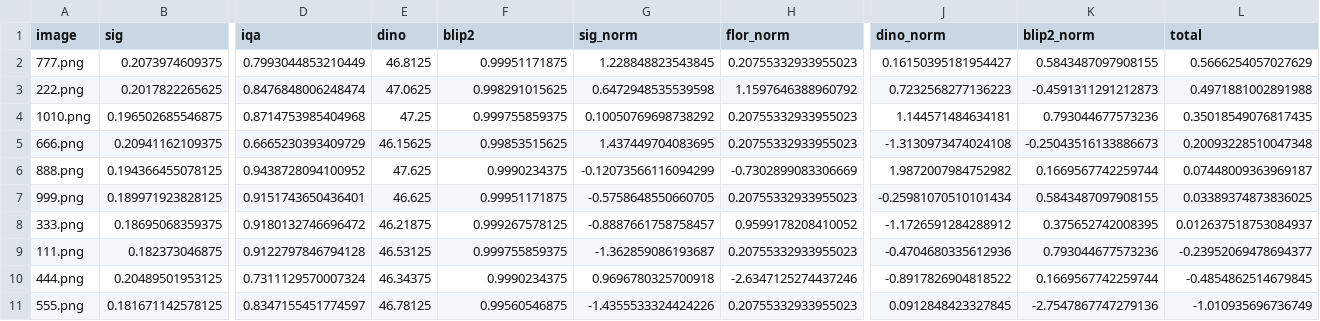
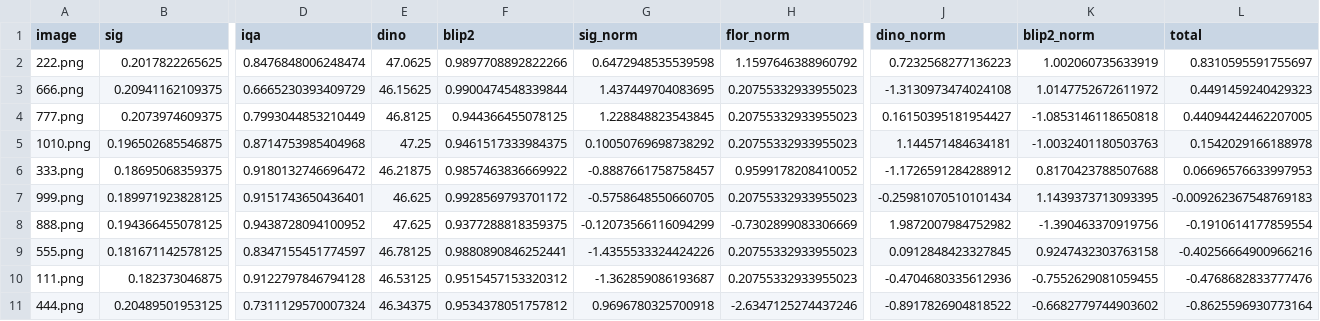
Before and after one commit to Mike030668/rank_images_project, a CSV file: data/demo_images/ranking.csv, drawn as a sheet; only a part is shown, gaps mark what is left out; removed rows and columns are numbered as before the commit, all else as after; rows hold the shown columns only; the diff names each change by its address in the sheet, - before the commit and + after, or states it on an @@ line.

```diff
--- a/data/demo_images/ranking.csv
+++ b/data/demo_images/ranking.csv
-row 2: 777.png | 0.2073974609375 | 0.7993044853210449 | 46.8125 | 0.99951171875 | 1.228848823543845 | 0.20755332933955023 | 0.16150395181954427 | 0.5843487097908155 | 0.5666254057027629
-F2 (blip2): 0.998291015625
+F2 (blip2): 0.9897708892822266
-K2 (blip2_norm): -0.4591311291212873
+K2 (blip2_norm): 1.002060735633919
-L2 (total): 0.4971881002891988
+L2 (total): 0.8310595591755697
-row 4: 1010.png | 0.196502685546875 | 0.8714753985404968 | 47.25 | 0.999755859375 | 0.10050769698738292 | 0.20755332933955023 | 1.144571484634181 | 0.793044677573236 | 0.35018549076817435
-F3 (blip2): 0.99853515625
+F3 (blip2): 0.9900474548339844
-K3 (blip2_norm): -0.25043516133886673
+K3 (blip2_norm): 1.0147752672611972
-L3 (total): 0.20093228510047348
+L3 (total): 0.4491459240429323
-row 6: 888.png | 0.194366455078125 | 0.9438728094100952 | 47.625 | 0.9990234375 | -0.12073566116094299 | -0.7302899083306669 | 1.9872007984752982 | 0.1669567742259744 | 0.07448009363969187
-row 7: 999.png | 0.189971923828125 | 0.9151743650436401 | 46.625 | 0.99951171875 | -0.5758648550660705 | 0.20755332933955023 | -0.25981070510101434 | 0.5843487097908155 | 0.03389374873836025
+row 4: 777.png | 0.2073974609375 | 0.7993044853210449 | 46.8125 | 0.944366455078125 | 1.228848823543845 | 0.20755332933955023 | 0.16150395181954427 | -1.0853146118650818 | 0.44094424462207005
+row 5: 1010.png | 0.196502685546875 | 0.8714753985404968 | 47.25 | 0.9461517333984375 | 0.10050769698738292 | 0.20755332933955023 | 1.144571484634181 | -1.0032401180503763 | 0.1542029166188978
-F6 (blip2): 0.999267578125
+F6 (blip2): 0.9857463836669922
-K6 (blip2_norm): 0.375652742008395
+K6 (blip2_norm): 0.8170423788507688
-L6 (total): 0.012637518753084937
+L6 (total): 0.06696576633997953
+row 7: 999.png | 0.189971923828125 | 0.9151743650436401 | 46.625 | 0.9928569793701172 | -0.5758648550660705 | 0.20755332933955023 | -0.25981070510101434 | 1.1439373713093395 | -0.009262367548769183
+row 8: 888.png | 0.194366455078125 | 0.9438728094100952 | 47.625 | 0.9377288818359375 | -0.12073566116094299 | -0.7302899083306669 | 1.9872007984752982 | -1.390463370919756 | -0.1910614177859554
+row 9: 555.png | 0.181671142578125 | 0.8347155451774597 | 46.78125 | 0.9880890846252441 | -1.4355533324424226 | 0.20755332933955023 | 0.0912848423327845 | 0.9247432303763158 | -0.40256664900966216
-F10 (blip2): 0.999755859375
+F10 (blip2): 0.9515457153320312
-K10 (blip2_norm): 0.793044677573236
+K10 (blip2_norm): -0.7552629081059455
-L10 (total): -0.23952069478694377
+L10 (total): -0.4768682833777476
-F11 (blip2): 0.9990234375
+F11 (blip2): 0.9534378051757812
-K11 (blip2_norm): 0.1669567742259744
+K11 (blip2_norm): -0.6682779744903602
-L11 (total): -0.4854862514679845
+L11 (total): -0.8625596930773164
-row 11: 555.png | 0.181671142578125 | 0.8347155451774597 | 46.78125 | 0.99560546875 | -1.4355533324424226 | 0.20755332933955023 | 0.0912848423327845 | -2.7547867747279136 | -1.010935696736749
```
Also changed, not shown: 3 other files.
